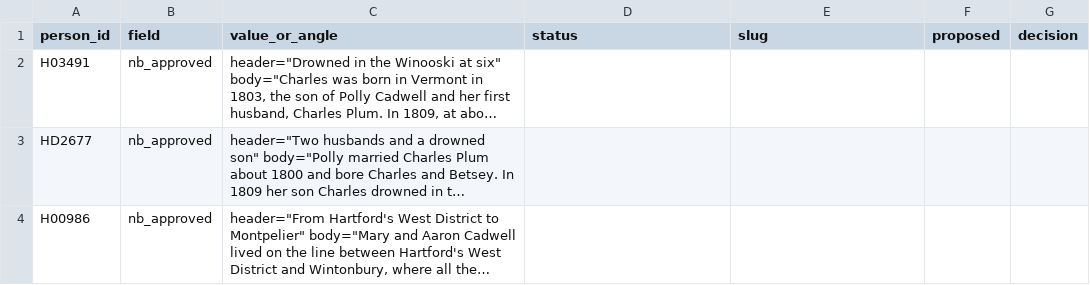
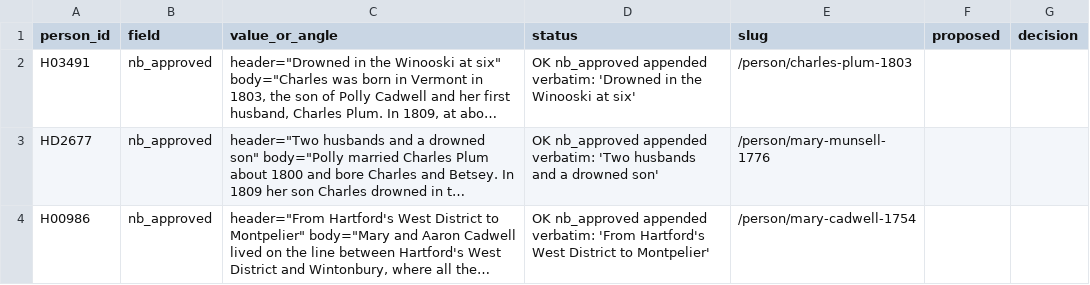
Before and after one commit to 35degrees/hookerfamily041726, a CSV file: tasks_cadwell_fill.csv, drawn as a sheet; long unchanged cells end in …; the diff names each change by its address in the sheet, - before the commit and + after, or states it on an @@ line.

```diff
--- a/tasks_cadwell_fill.csv
+++ b/tasks_cadwell_fill.csv
-D2 (status): (empty)
+D2 (status): OK nb_approved appended verbatim: 'Drowned in the Winooski at six'
-E2 (slug): (empty)
+E2 (slug): /person/charles-plum-1803
-D3 (status): (empty)
+D3 (status): OK nb_approved appended verbatim: 'Two husbands and a drowned son'
-E3 (slug): (empty)
+E3 (slug): /person/mary-munsell-1776
-D4 (status): (empty)
+D4 (status): OK nb_approved appended verbatim: 'From Hartford's West District to Montpelier'
-E4 (slug): (empty)
+E4 (slug): /person/mary-cadwell-1754
```
Also changed, not shown: 2 other files.
